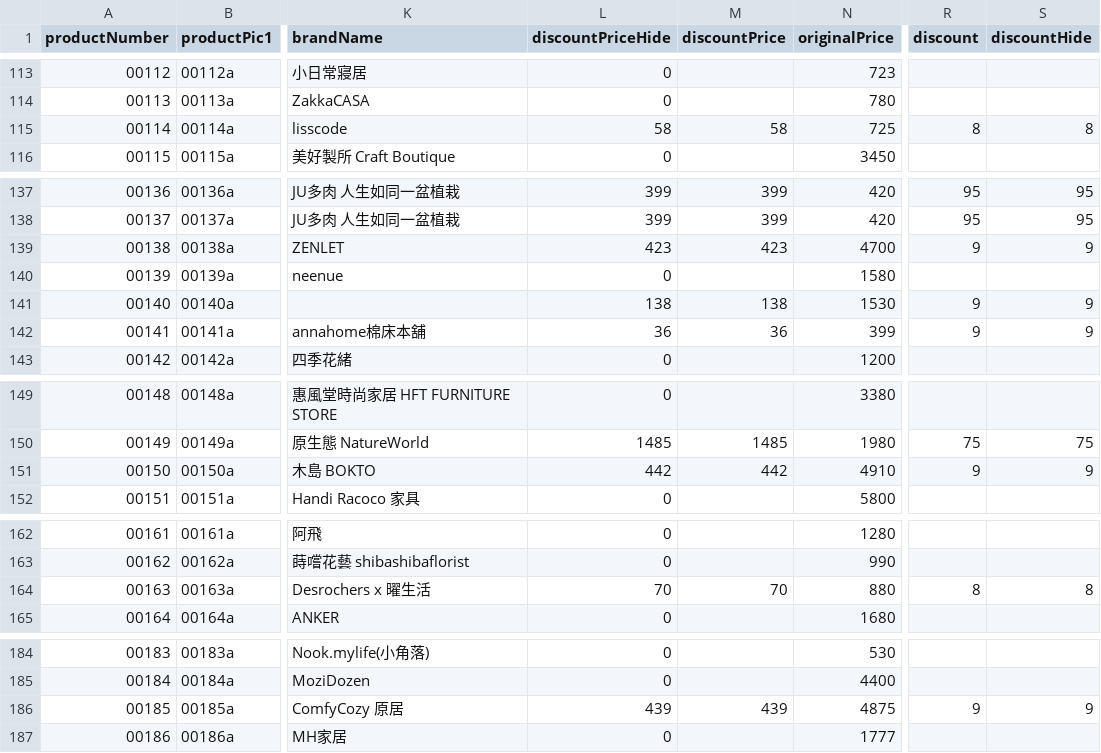
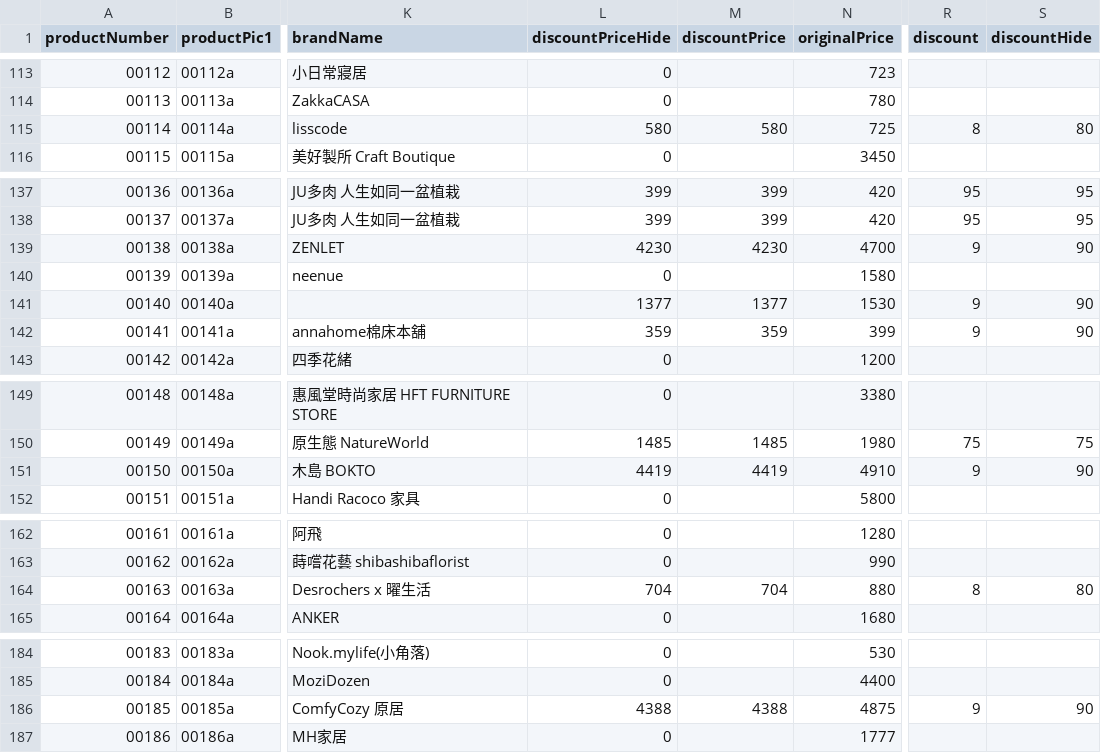
Before and after one commit to EasonLiu0913/pinkoi-practice, a CSV file: category_product_list2.csv, drawn as a sheet; only a part is shown, gaps mark what is left out; the diff names each change by its address in the sheet, - before the commit and + after, or states it on an @@ line.

Commit message:
javascript資料欄位塞好了。unsolved:smallpic number;ramdounsolved:smallpic number;random;introRule;第幾筆資料改為變數。

```diff
--- a/category_product_list2.csv
+++ b/category_product_list2.csv
-L115 (discountPriceHide): 58
+L115 (discountPriceHide): 580
-M115 (discountPrice): 58
+M115 (discountPrice): 580
-S115 (discountHide): 8
+S115 (discountHide): 80
-L139 (discountPriceHide): 423
+L139 (discountPriceHide): 4230
-M139 (discountPrice): 423
+M139 (discountPrice): 4230
-S139 (discountHide): 9
+S139 (discountHide): 90
-L141 (discountPriceHide): 138
+L141 (discountPriceHide): 1377
-M141 (discountPrice): 138
+M141 (discountPrice): 1377
-S141:S142 (discountHide): 9
+S141:S142 (discountHide): 90
-L142 (discountPriceHide): 36
+L142 (discountPriceHide): 359
-M142 (discountPrice): 36
+M142 (discountPrice): 359
-L151 (discountPriceHide): 442
+L151 (discountPriceHide): 4419
-M151 (discountPrice): 442
+M151 (discountPrice): 4419
-S151 (discountHide): 9
+S151 (discountHide): 90
-L164 (discountPriceHide): 70
+L164 (discountPriceHide): 704
-M164 (discountPrice): 70
+M164 (discountPrice): 704
-S164 (discountHide): 8
+S164 (discountHide): 80
-L186 (discountPriceHide): 439
+L186 (discountPriceHide): 4388
-M186 (discountPrice): 439
+M186 (discountPrice): 4388
-S186 (discountHide): 9
+S186 (discountHide): 90
```
Also changed, not shown: 5 other files.
